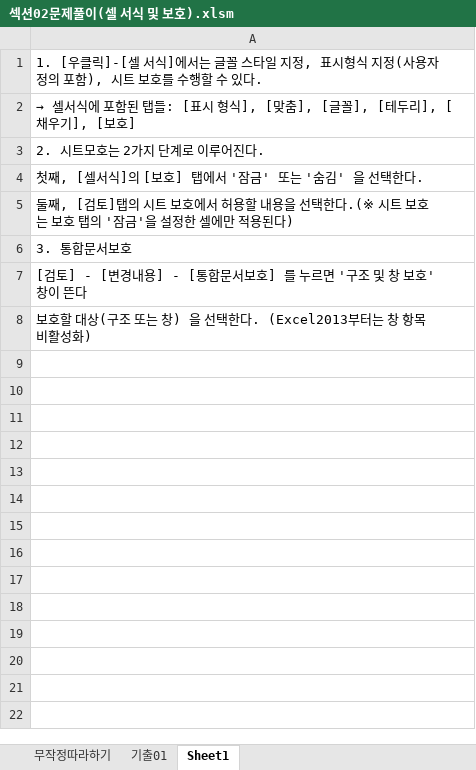
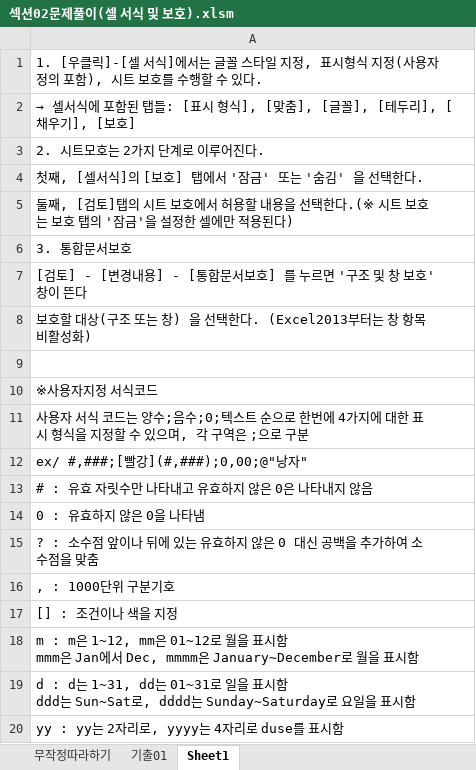
Before and after one commit to drhee0919/Rhee, an Excel workbook: 자격증 스터디/컴퓨터 활용능력/컴퓨터 활용능력 실기/1.스프레드시트/01 섹션/1.기본작업/섹션02문제풀이(셀 서식 및 보호).xlsm, sheet Sheet1, drawn as a sheet; values as stored, in another font and other column widths than the file's, no borders; ↵ is a line break in a cell; the diff names each change by its address in the sheet, - before the commit and + after, or states it on an @@ line.

Commit message:
project update(2021-08-13)

```diff
--- a/자격증 스터디/컴퓨터 활용능력/컴퓨터 활용능력 실기/1.스프레드시트/01 섹션/1.기본작업/섹션02문제풀이(셀 서식 및 보호).xlsm (sheet Sheet1)
+++ b/자격증 스터디/컴퓨터 활용능력/컴퓨터 활용능력 실기/1.스프레드시트/01 섹션/1.기본작업/섹션02문제풀이(셀 서식 및 보호).xlsm (sheet Sheet1)
+row 9: (empty)
+row 10: ※사용자지정 서식코드
+row 11: 사용자 서식 코드는 양수;음수;0;텍스트 순으로 한번에 4가지에 대한 표시 형식을 지정할 수 있으며, 각 구역은 ;으로 구분
+row 12: ex/ #,###;[빨강](#,###);0,00;@"낭자"
+row 13: # : 유효 자릿수만 나타내고 유효하지 않은 0은 나타내지 않음
+row 14: 0 : 유효하지 않은 0을 나타냄
+row 15: ? : 소수점 앞이나 뒤에 있는 유효하지 않은 0 대신 공백을 추가하여 소수점을 맞춤
+row 16: , : 1000단위 구분기호
+row 17: [] : 조건이나 색을 지정
+row 18: m : m은 1~12, mm은 01~12로 월을 표시함 ↵ mmm은 Jan에서 Dec, mmmm은 January~December로 월을 표시함
+row 19: d : d는 1~31, dd는 01~31로 일을 표시함 ↵ ddd는 Sun~Sat로, dddd는 Sunday~Saturday로 요일을 표시함
+row 20: yy : yy는 2자리로, yyyy는 4자리로 duse를 표시함
```
